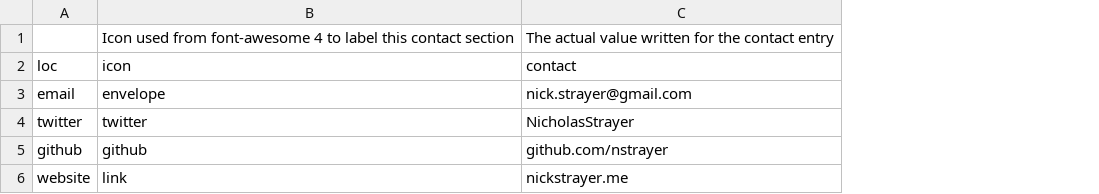
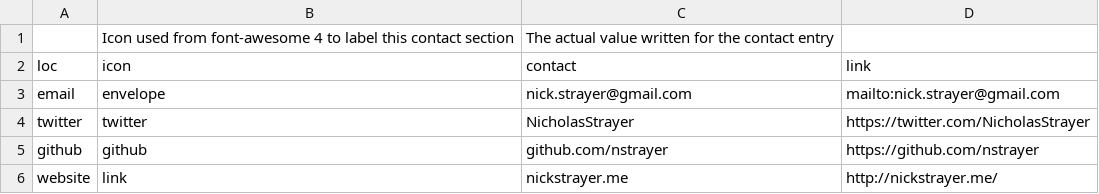
Before and after one commit to nstrayer/cv, a CSV file: csvs/contact_info.csv, drawn as a sheet; the diff names each change by its address in the sheet, - before the commit and + after, or states it on an @@ line.

Commit message:
add 'link' column to contact csv file

```diff
--- a/csvs/contact_info.csv
+++ b/csvs/contact_info.csv
+column D (link), rows 3-6: mailto:nick.strayer@gmail.com | https://twitter.com/NicholasStrayer | https://github.com/nstrayer | http://nickstrayer.me/
```
